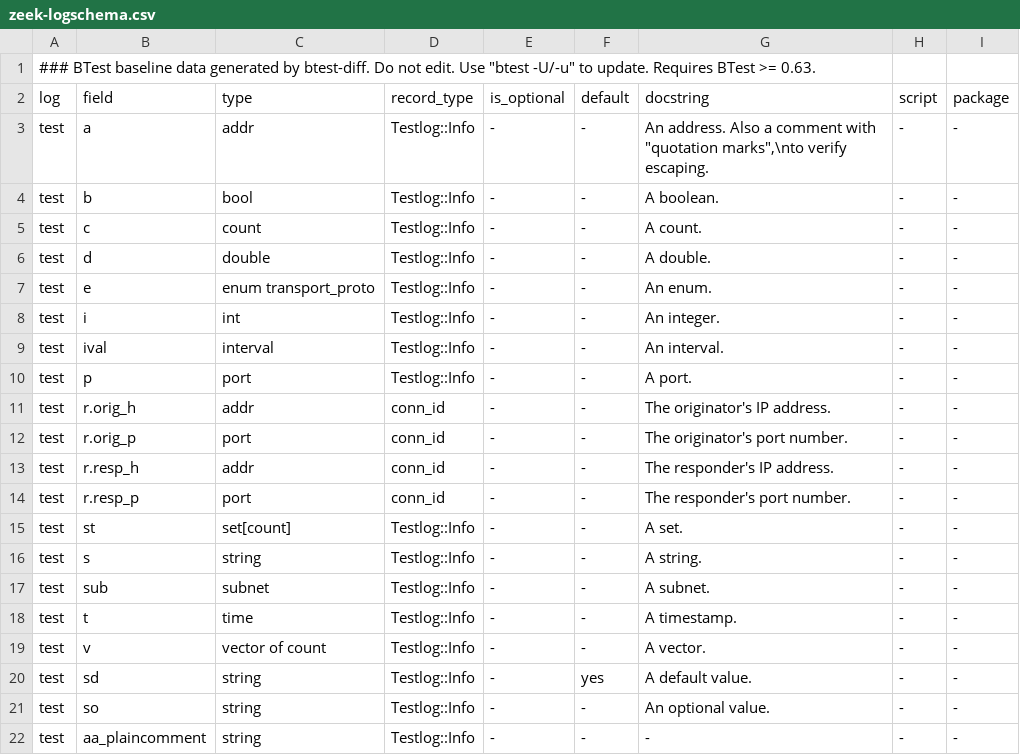
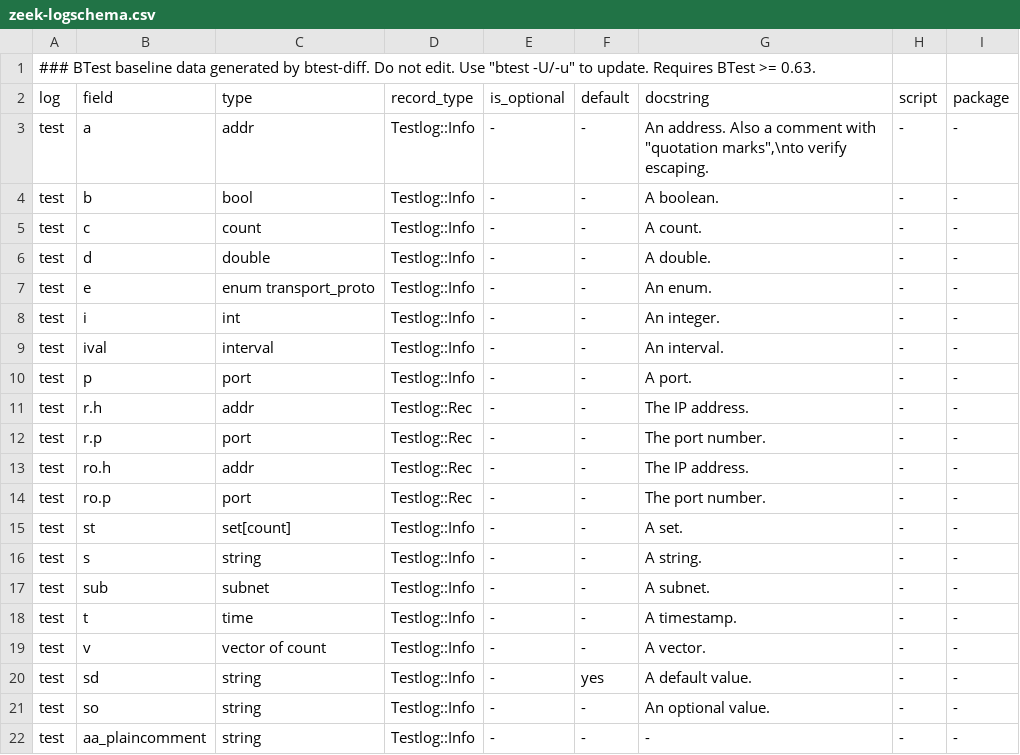
Before and after one commit to zeek/logschema, a CSV file: testing/Baseline.oldzeek/tests.csv-defaults/zeek-logschema.csv, drawn as a sheet.

Commit message:
Propagate &optional through record field unfolding
A leaf unfolded from an &optional record field (e.g. id.orig_h from an
optional id: conn_id) must be reported as optional, since the whole
sub-record may be absent. Thread the parent's optionality down the
recursion instead of reading only the leaf's own declaration.

This affects all exporters, so we change the testlog script to introduce an
optional record. To avoid increasing the baselines too much, this also
introduces a smaller record that conn_id, which also better shields us from Zeek
changes going forward.

```diff
--- a/testing/Baseline.oldzeek/tests.csv-defaults/zeek-logschema.csv
+++ b/testing/Baseline.oldzeek/tests.csv-defaults/zeek-logschema.csv
@@ -10,6 +10,6 @@ test,ival,interval,Testlog::Info,-,-,"An interval.",-,-
 test,p,port,Testlog::Info,-,-,"A port.",-,-
-test,r.orig_h,addr,conn_id,-,-,"The originator's IP address.",-,-
-test,r.orig_p,port,conn_id,-,-,"The originator's port number.",-,-
-test,r.resp_h,addr,conn_id,-,-,"The responder's IP address.",-,-
-test,r.resp_p,port,conn_id,-,-,"The responder's port number.",-,-
+test,r.h,addr,Testlog::Rec,-,-,"The IP address.",-,-
+test,r.p,port,Testlog::Rec,-,-,"The port number.",-,-
+test,ro.h,addr,Testlog::Rec,-,-,"The IP address.",-,-
+test,ro.p,port,Testlog::Rec,-,-,"The port number.",-,-
 test,st,set[count],Testlog::Info,-,-,"A set.",-,-
```
Also changed, not shown: testing/Baseline.oldzeek/tests.csv-individual-files/zeek-test.csv, testing/Baseline.oldzeek/tests.csv-noheader/zeek-logschema.csv, 38 other files.
